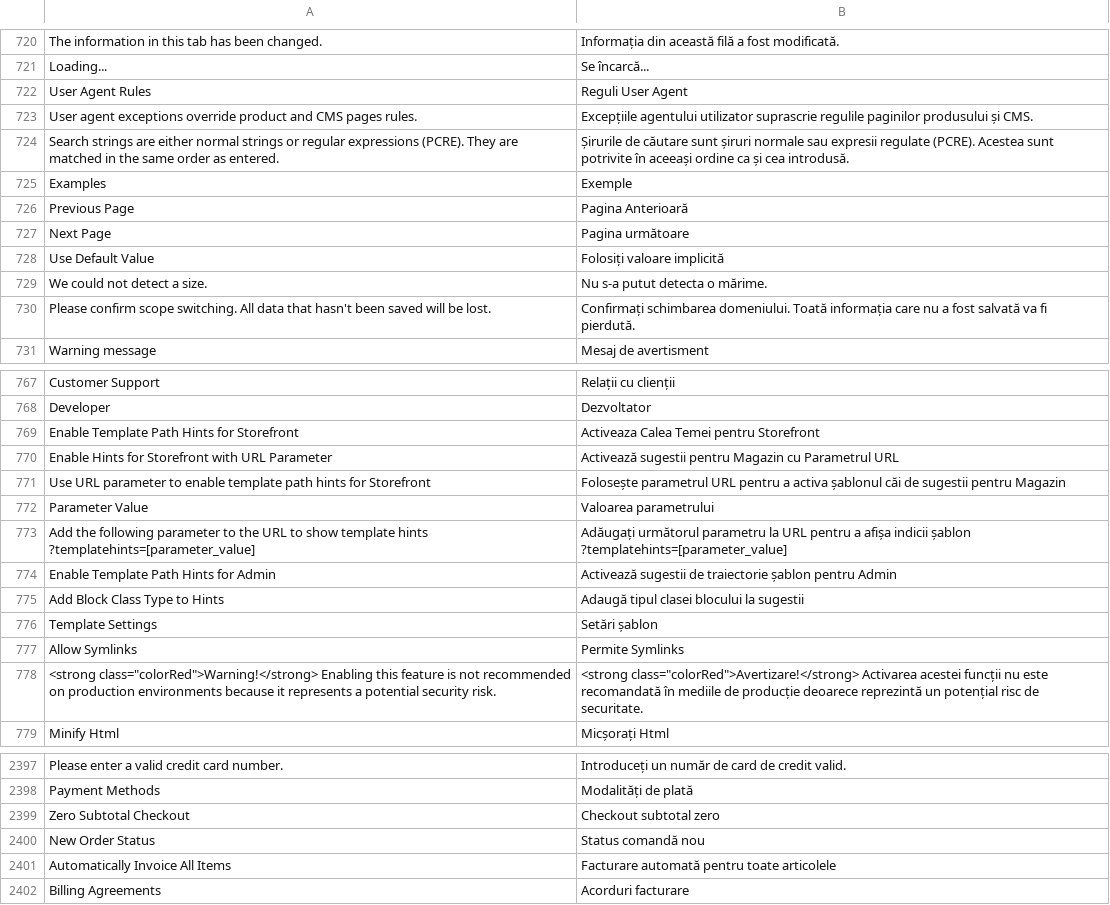
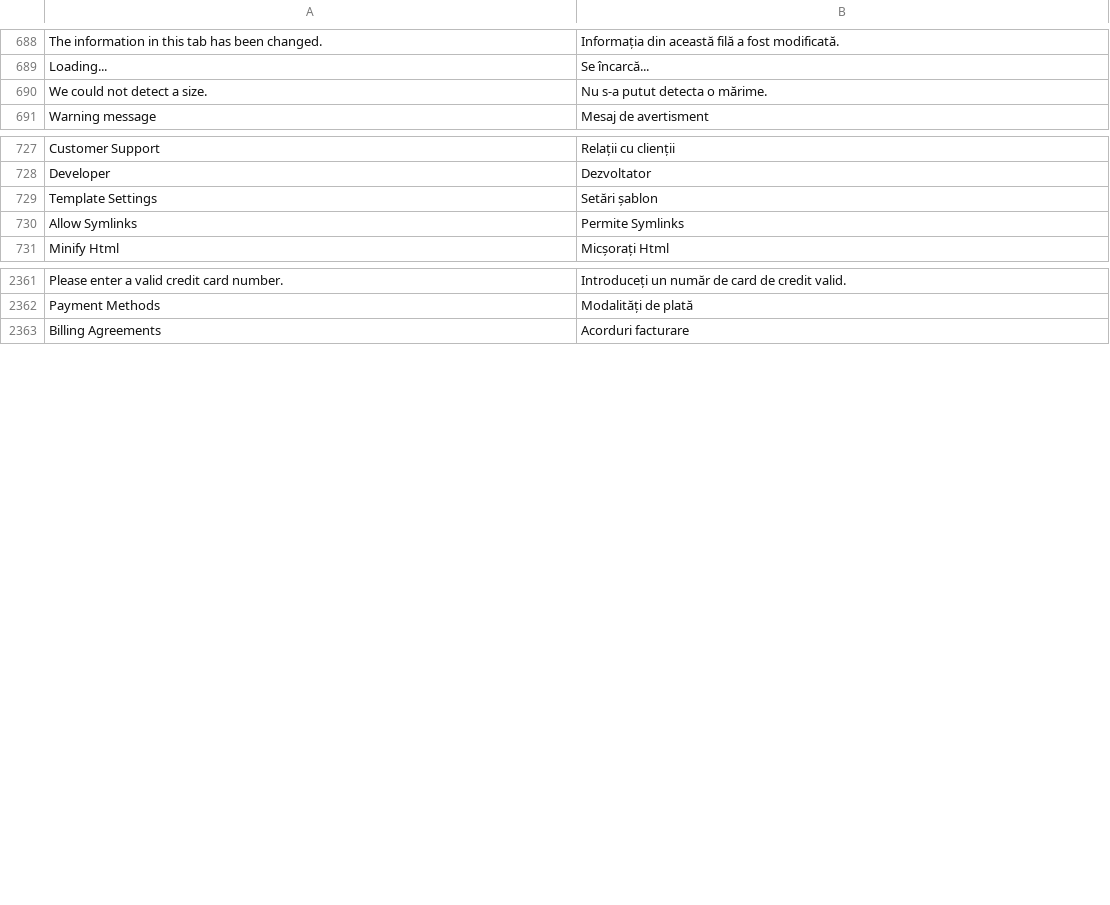
Before and after one commit to magento-l10n/language-ro_RO, a CSV file: ro_RO.csv, drawn as a sheet; only a part is shown, gaps mark what is left out; removed rows and columns are numbered as before the commit, all else as after; the diff covers the shown part only; the diff names each change by its address in the sheet, - before the commit and + after, or states it on an @@ line.

```diff
--- a/ro_RO.csv
+++ b/ro_RO.csv
@@ row 722 moved to row 832: User Agent Rules @@
-row 723: User agent exceptions override product and CMS pages rules. | Excepțiile agentului utilizator suprascrie regulile paginilor produsului și CMS.
-row 724: Search strings are either normal strings or regular expressions (PCRE). They are matched in the same order as entered. | Șirurile de căutare sunt șiruri normale sau expresii regulate (PCRE). Acestea sunt potrivite în aceeași ordine ca și cea introdusă.
-row 725: Examples | Exemple
-row 726: Previous Page | Pagina Anterioară
-row 727: Next Page | Pagina următoare
@@ row 728 moved to row 948: Use Default Value @@
@@ row 730 moved to row 661: Please confirm scope switching. All data… @@
@@ row 769 moved to row 867: Enable Template Path Hints for Storefron… @@
@@ row 770 moved to row 865: Enable Hints for Storefront with URL Par… @@
-row 771: Use URL parameter to enable template path hints for Storefront | Folosește parametrul URL pentru a activa șablonul căi de sugestii pentru Magazin
@@ row 772 moved to row 866: Parameter Value @@
-row 773: Add the following parameter to the URL to show template hints ?templatehints=[parameter_value] | Adăugați următorul parametru la URL pentru a afișa indicii șablon ?templatehints=[parameter_value]
@@ row 774 moved to row 868: Enable Template Path Hints for Admin @@
@@ row 775 moved to row 839: Add Block Class Type to Hints @@
-row 778: <strong class="colorRed">Warning!</strong> Enabling this feature is not recommended on production environments because it represents a potential security risk. | <strong class="colorRed">Avertizare!</strong> Activarea acestei funcții nu este recomandată în mediile de producție deoarece reprezintă un potențial risc de securitate.
-row 2399: Zero Subtotal Checkout | Checkout subtotal zero
@@ row 2400 moved to row 3041: New Order Status @@
-row 2401: Automatically Invoice All Items | Facturare automată pentru toate articolele
```
Also changed, not shown: 25 removed rows and 112 moved rows elsewhere in this file, 1 other file.
